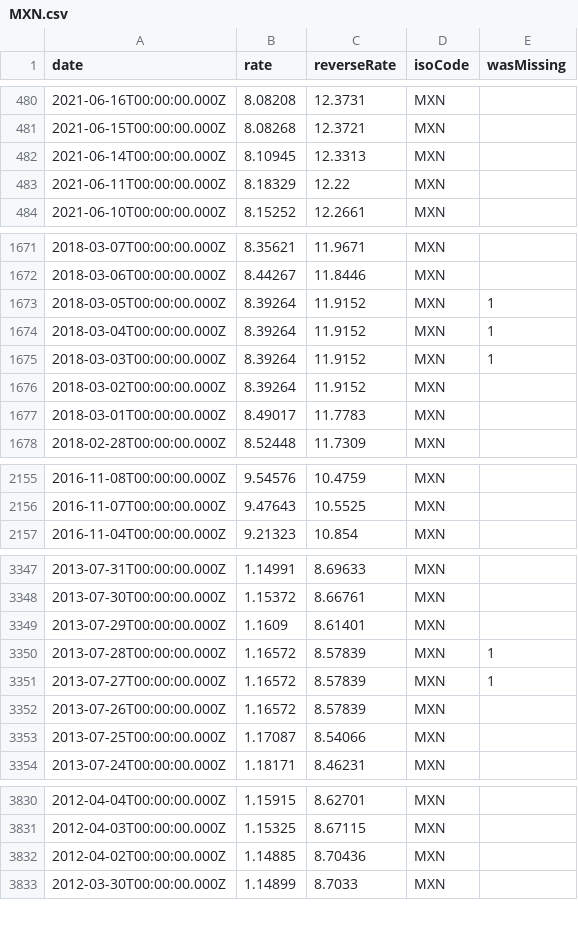
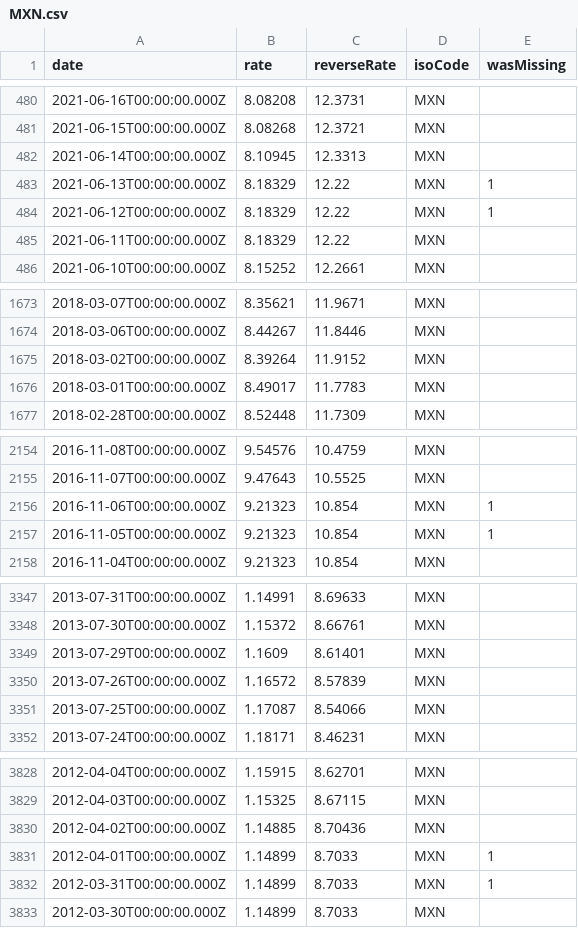
Before and after one commit to GeorgeSG/bnb-currency-exchange-rates, a CSV file: data/MXN.csv, drawn as a sheet; only a part is shown, gaps mark what is left out; removed rows and columns are numbered as before the commit, all else as after; the diff covers the shown part only; the diff names each change by its address in the sheet, - before the commit and + after, or states it on an @@ line.

Commit message:
Update exchange rates

```diff
--- a/data/MXN.csv
+++ b/data/MXN.csv
+row 483: 2021-06-13T00:00:00.000Z | 8.18329 | 12.22 | MXN | 1
+row 484: 2021-06-12T00:00:00.000Z | 8.18329 | 12.22 | MXN | 1
-row 1673: 2018-03-05T00:00:00.000Z | 8.39264 | 11.9152 | MXN | 1
-row 1674: 2018-03-04T00:00:00.000Z | 8.39264 | 11.9152 | MXN | 1
-row 1675: 2018-03-03T00:00:00.000Z | 8.39264 | 11.9152 | MXN | 1
+row 2156: 2016-11-06T00:00:00.000Z | 9.21323 | 10.854 | MXN | 1
+row 2157: 2016-11-05T00:00:00.000Z | 9.21323 | 10.854 | MXN | 1
-row 3350: 2013-07-28T00:00:00.000Z | 1.16572 | 8.57839 | MXN | 1
-row 3351: 2013-07-27T00:00:00.000Z | 1.16572 | 8.57839 | MXN | 1
+row 3831: 2012-04-01T00:00:00.000Z | 1.14899 | 8.7033 | MXN | 1
+row 3832: 2012-03-31T00:00:00.000Z | 1.14899 | 8.7033 | MXN | 1
```
Also changed, not shown: 1 removed row elsewhere in this file, data/BRL.csv, data/ILS.csv, 39 other files.
